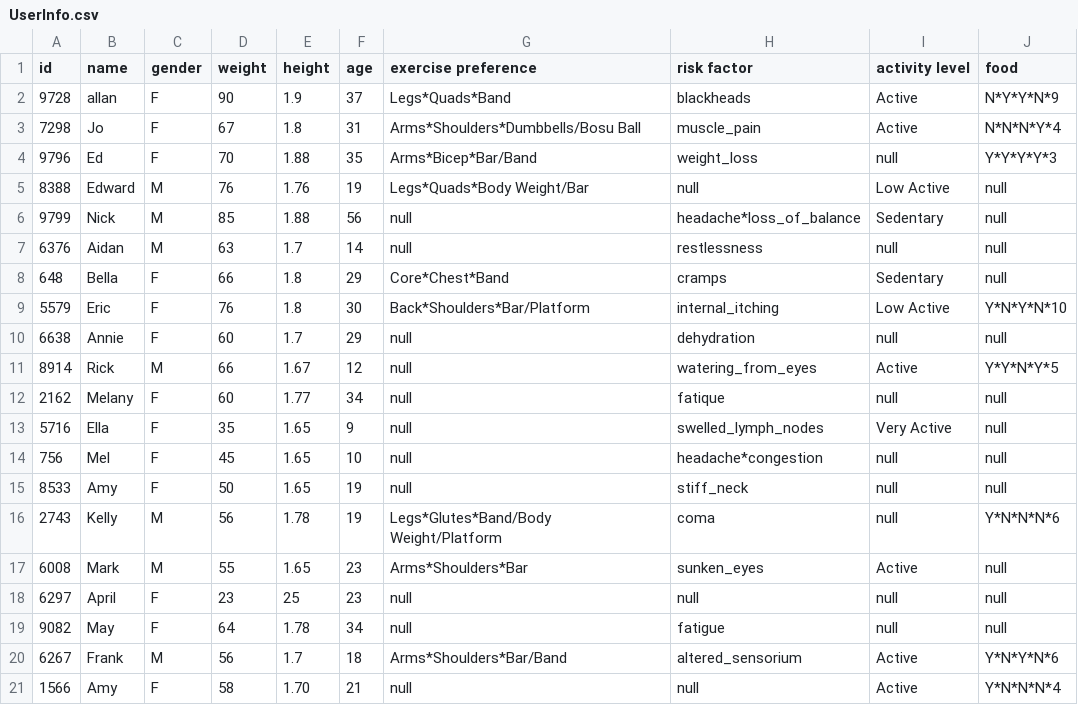
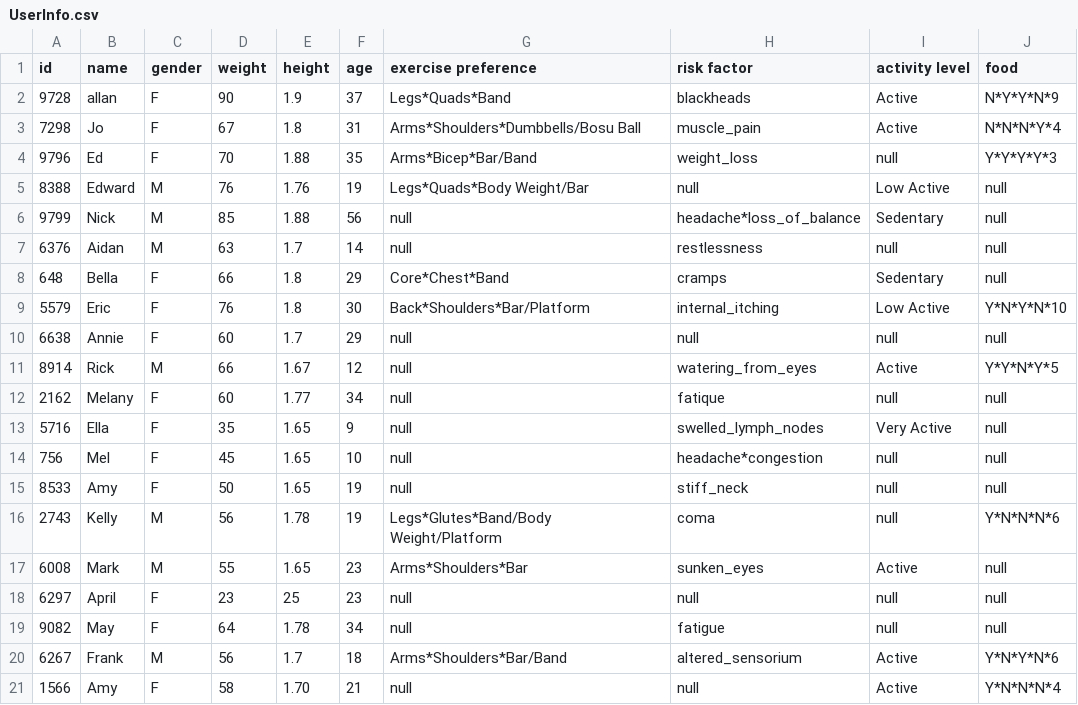
Before and after one commit to CSC207-UofT/course-project-dj-wepny, a CSV file: src/main/data/UserInfo.csv, drawn as a sheet.

```diff
--- a/src/main/data/UserInfo.csv
+++ b/src/main/data/UserInfo.csv
@@ -9,3 +9,3 @@ id, name, gender, weight, height, age, exercise preference, risk factor, activit
 5579,Eric,F,76,1.8,30,Back*Shoulders*Bar/Platform,internal_itching,Low Active,Y*N*Y*N*10
-6638,Annie,F,60,1.7,29,null,dehydration,null,null
+6638,Annie,F,60,1.7,29,null,null,null,null
 8914,Rick,M,66,1.67,12,null,watering_from_eyes,Active,Y*Y*N*Y*5
```
Also changed, not shown: 5 other files.
